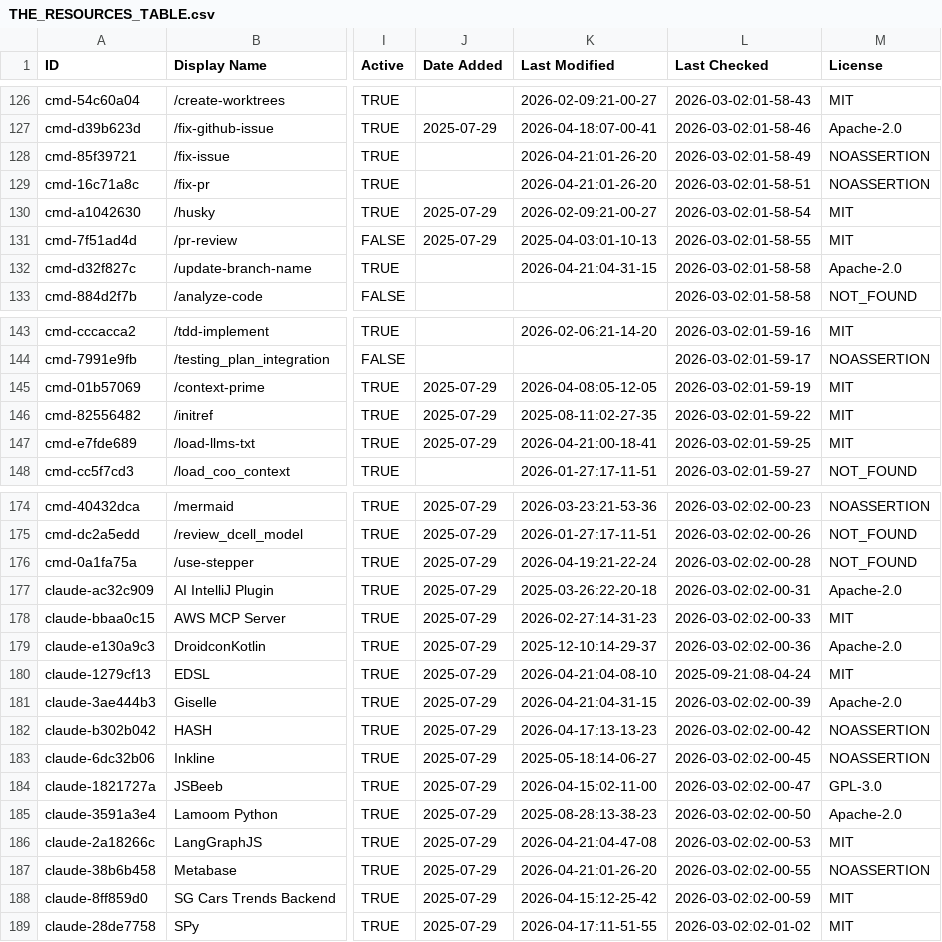
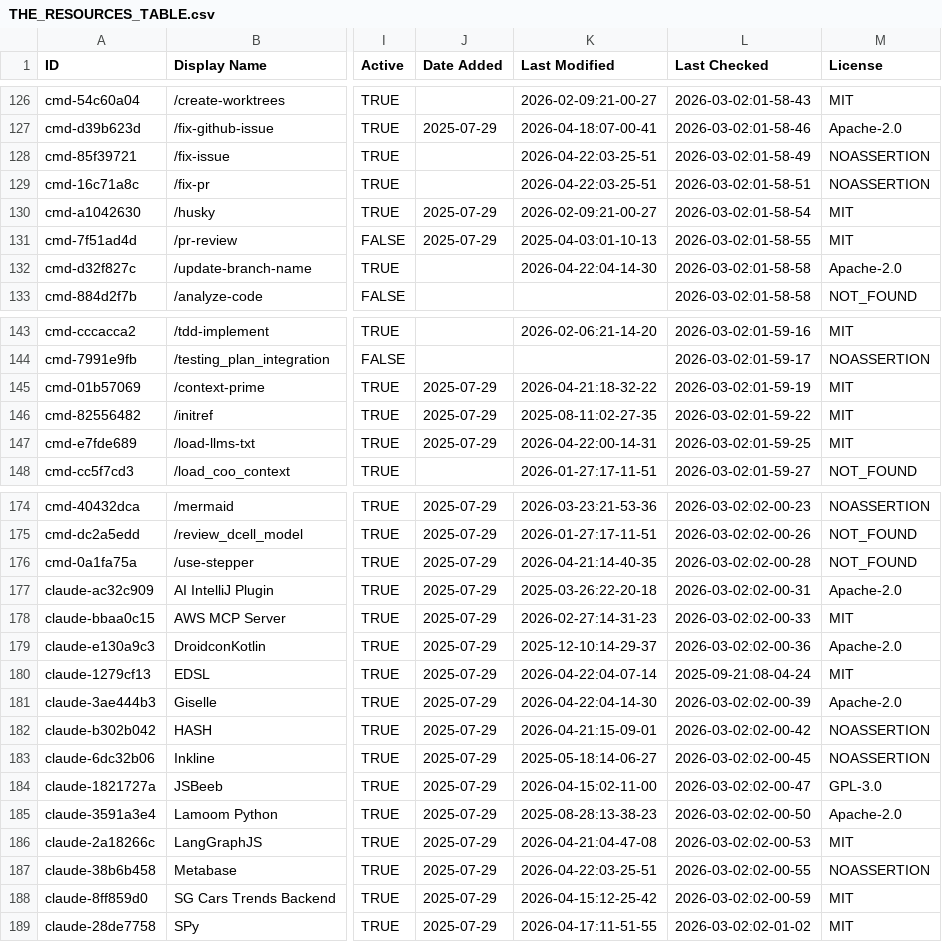
Before and after one commit to wenli/awesome-claude-code, a CSV file: THE_RESOURCES_TABLE.csv, drawn as a sheet; only a part is shown, gaps mark what is left out; the diff covers the shown part only; the diff names each change by its address in the sheet, - before the commit and + after, or states it on an @@ line.

```diff
--- a/THE_RESOURCES_TABLE.csv
+++ b/THE_RESOURCES_TABLE.csv
-K128:K129 (Last Modified): 2026-04-21:01-26-20
+K128:K129 (Last Modified): 2026-04-22:03-25-51
-K132 (Last Modified): 2026-04-21:04-31-15
+K132 (Last Modified): 2026-04-22:04-14-30
-K145 (Last Modified): 2026-04-08:05-12-05
+K145 (Last Modified): 2026-04-21:18-32-22
-K147 (Last Modified): 2026-04-21:00-18-41
+K147 (Last Modified): 2026-04-22:00-14-31
-K176 (Last Modified): 2026-04-19:21-22-24
+K176 (Last Modified): 2026-04-21:14-40-35
-K180 (Last Modified): 2026-04-21:04-08-10
+K180 (Last Modified): 2026-04-22:04-07-14
-K181 (Last Modified): 2026-04-21:04-31-15
+K181 (Last Modified): 2026-04-22:04-14-30
-K182 (Last Modified): 2026-04-17:13-13-23
+K182 (Last Modified): 2026-04-21:15-09-01
-K187 (Last Modified): 2026-04-21:01-26-20
+K187 (Last Modified): 2026-04-22:03-25-51
```
Also changed, not shown: 35 edited cells elsewhere in this file.
